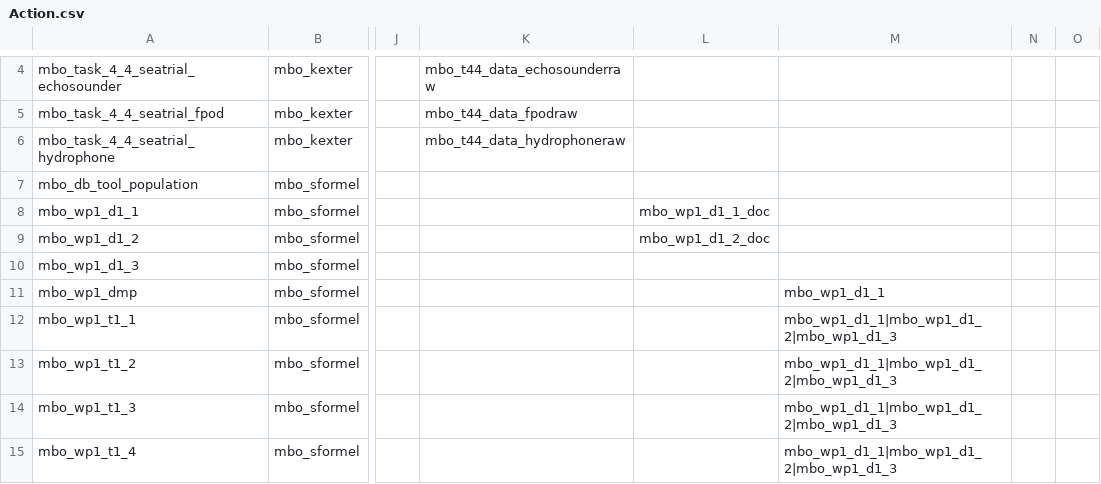
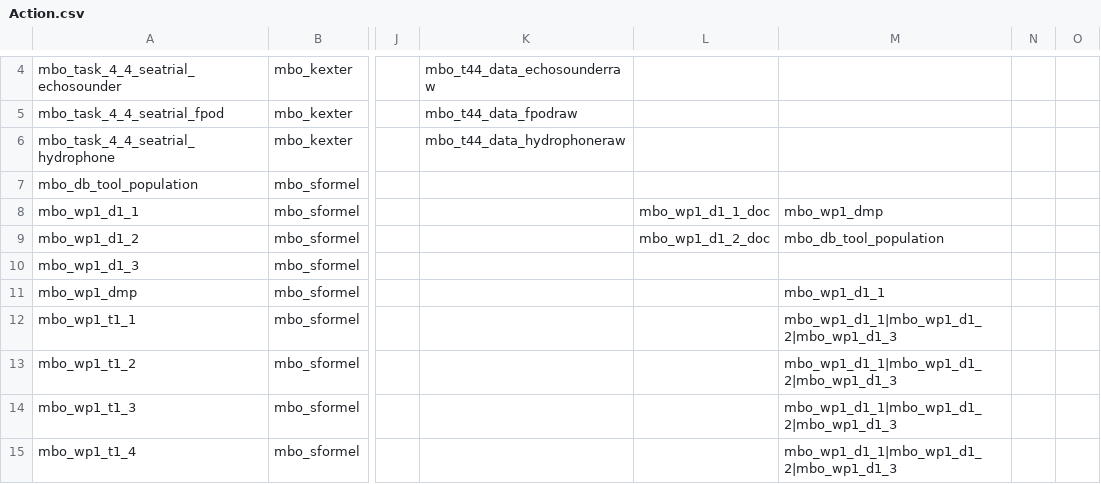
Before and after one commit to marco-bolo/csv-to-json-ld, a CSV file: data/Action.csv, drawn as a sheet; only a part is shown, gaps mark what is left out; the diff names each change by its address in the sheet, - before the commit and + after, or states it on an @@ line.

```diff
--- a/data/Action.csv
+++ b/data/Action.csv
-M8: (empty)
+M8: mbo_wp1_dmp
-M9: (empty)
+M9: mbo_db_tool_population
```
